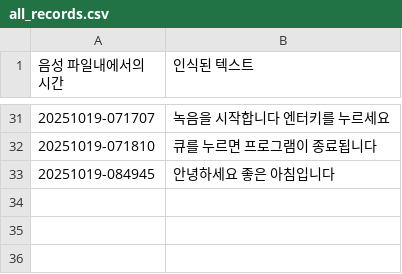
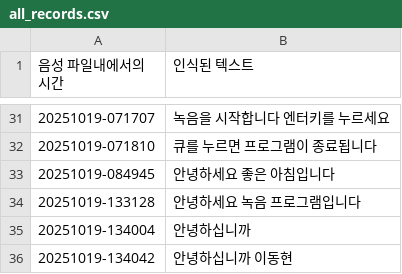
Before and after one commit to nttkor/codyssey, a CSV file: proj1/p5s3/records/all_records.csv, drawn as a sheet; only a part is shown, gaps mark what is left out.

```diff
--- a/proj1/p5s3/records/all_records.csv
+++ b/proj1/p5s3/records/all_records.csv
@@ -33 +33,4 @@
 20251019-084945,안녕하세요 좋은 아침입니다
+20251019-133128,안녕하세요 녹음 프로그램입니다
+20251019-134004,안녕하십니까
+20251019-134042,안녕하십니까 이동현
```
Also changed, not shown: 1 other file.
